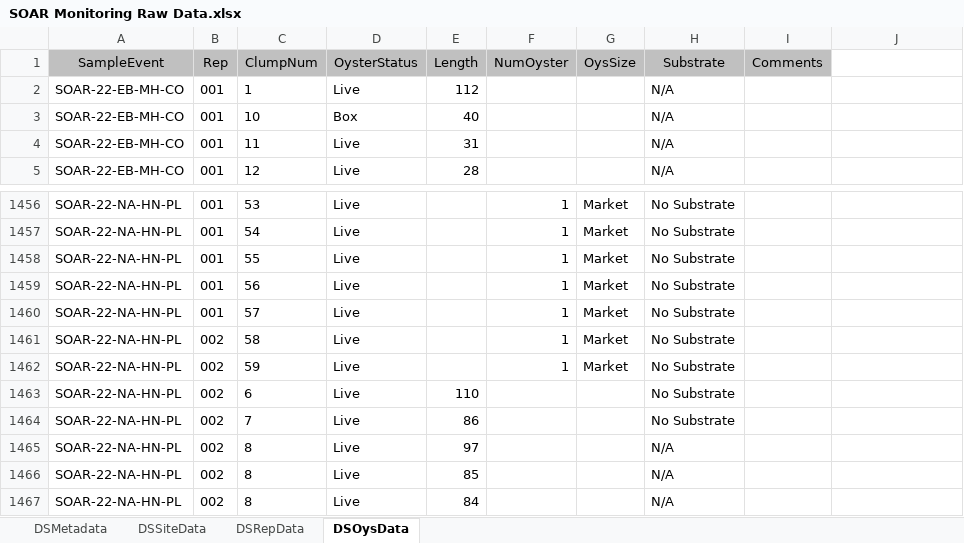
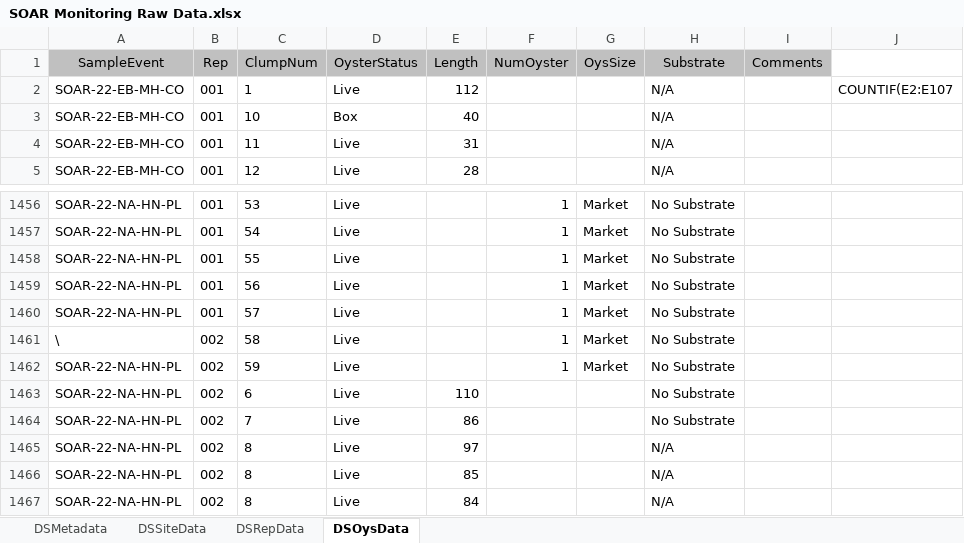
Before and after one commit to jmbarley1/SOAR_monitoring, an Excel workbook: Data/MD/SOAR Monitoring Raw Data.xlsx, sheet DSOysData, drawn as a sheet; only a part is shown, gaps mark what is left out; values as stored, in another font and other column widths than the file's, no borders; the diff names each change by its address in the sheet, - before the commit and + after, or states it on an @@ line.

```diff
--- a/Data/MD/SOAR Monitoring Raw Data.xlsx (sheet DSOysData)
+++ b/Data/MD/SOAR Monitoring Raw Data.xlsx (sheet DSOysData)
-J2: (empty)
+J2: COUNTIF(E2:E107
-A1461 (SampleEvent): SOAR-22-NA-HN-PL
+A1461 (SampleEvent): \
```
Also changed, not shown: 4 other files.
